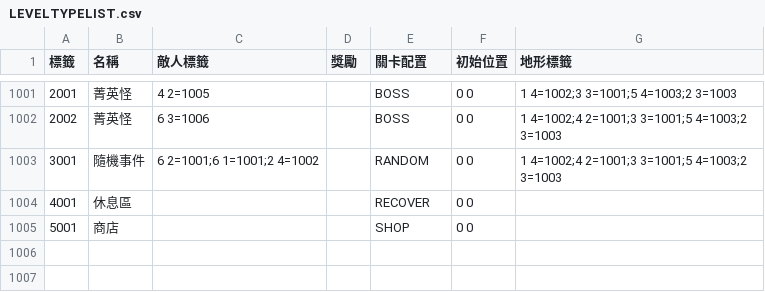
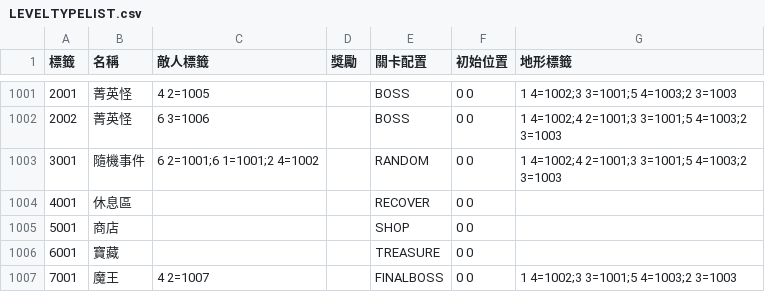
Before and after one commit to yucheng0210/Card, a CSV file: Assets/StreamingAssets/LEVELTYPELIST.csv, drawn as a sheet; only a part is shown, gaps mark what is left out; the diff names each change by its address in the sheet, - before the commit and + after, or states it on an @@ line.

```diff
--- a/Assets/StreamingAssets/LEVELTYPELIST.csv
+++ b/Assets/StreamingAssets/LEVELTYPELIST.csv
+row 1006: 6001 | 寶藏 |  |  | TREASURE | 0 0
+row 1007: 7001 | 魔王 | 4 2=1007 |  | FINALBOSS | 0 0 | 1 4=1002;3 3=1001;5 4=1003;2 3=1003
```
Also changed, not shown: 5 other files.
